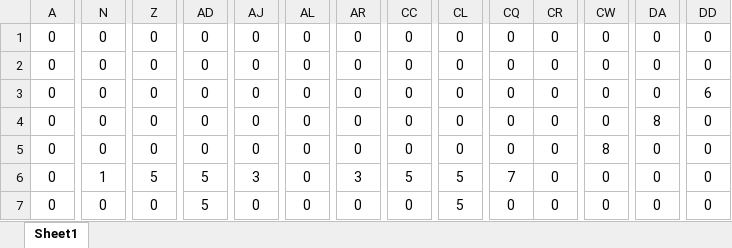
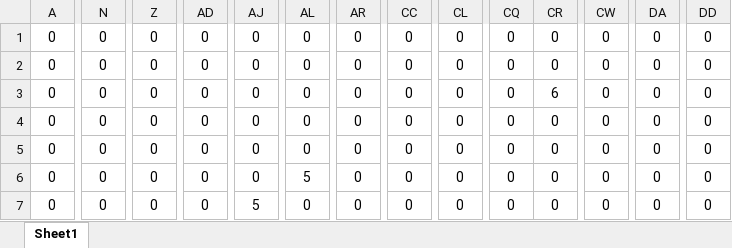
Before and after one commit to kanataY/kanataD, an Excel workbook: Torch runner 2/Torch runner 2/Stage001.xlsx, sheet Sheet1, drawn as a sheet; only a part is shown, gaps mark what is left out; values as stored, in another font and other column widths than the file's, no borders; conditional formats not drawn; the diff covers the shown part only; the diff names each change by its address in the sheet, - before the commit and + after, or states it on an @@ line.

Commit message:
komitto

```diff
--- a/Torch runner 2/Torch runner 2/Stage001.xlsx (sheet Sheet1)
+++ b/Torch runner 2/Torch runner 2/Stage001.xlsx (sheet Sheet1)
-CR3: 0
+CR3: 6
-DD3: 6
+DD3: 0
-DA4: 8
+DA4: 0
-CW5: 8
+CW5: 0
-N6: 1
+N6: 0
-Z6: 5
+Z6: 0
-AD6:AD7: 5
+AD6:AD7: 0
-AJ6: 3
+AJ6: 0
-AL6: 0
+AL6: 5
-AR6: 3
+AR6: 0
-CC6: 5
+CC6: 0
-CL6:CL7: 5
+CL6:CL7: 0
-CQ6: 7
+CQ6: 0
-AJ7: 0
+AJ7: 5
```
Also changed, not shown: 51 edited cells elsewhere in this sheet.
